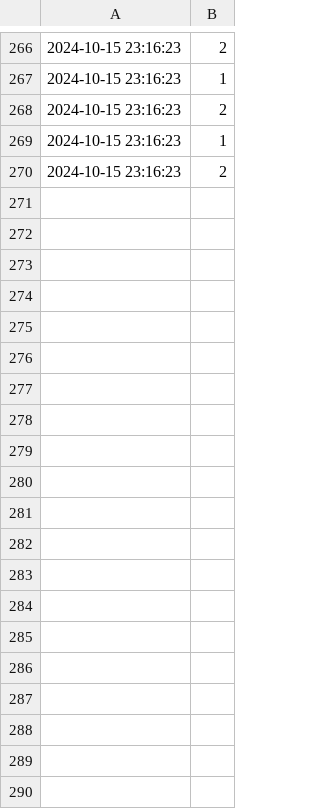
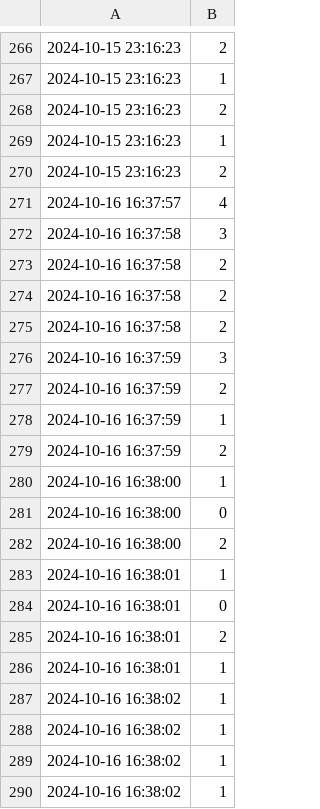
Before and after one commit to anhhducnguyen/IntrusionWarning, a CSV file: people_detection_log.csv, drawn as a sheet; only a part is shown, gaps mark what is left out; the diff covers the shown part only.

```diff
--- a/people_detection_log.csv
+++ b/people_detection_log.csv
@@ -270 +270,21 @@
 2024-10-15 23:16:23,2
+2024-10-16 16:37:57,4
+2024-10-16 16:37:58,3
+2024-10-16 16:37:58,2
+2024-10-16 16:37:58,2
+2024-10-16 16:37:58,2
+2024-10-16 16:37:59,3
+2024-10-16 16:37:59,2
+2024-10-16 16:37:59,1
+2024-10-16 16:37:59,2
+2024-10-16 16:38:00,1
+2024-10-16 16:38:00,0
+2024-10-16 16:38:00,2
+2024-10-16 16:38:01,1
+2024-10-16 16:38:01,0
+2024-10-16 16:38:01,2
+2024-10-16 16:38:01,1
+2024-10-16 16:38:02,1
+2024-10-16 16:38:02,1
+2024-10-16 16:38:02,1
+2024-10-16 16:38:02,1
```
Also changed, not shown: 57 added rows elsewhere in this file, 1 other file.
